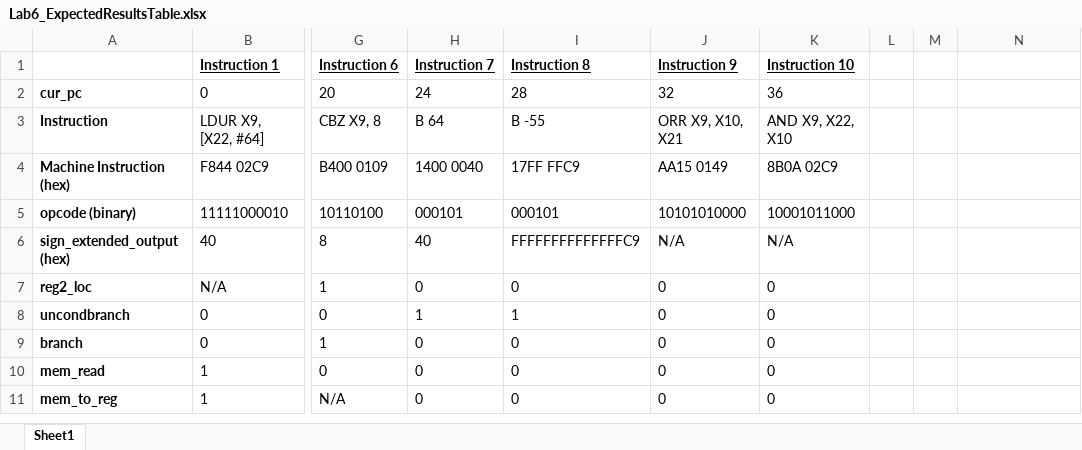
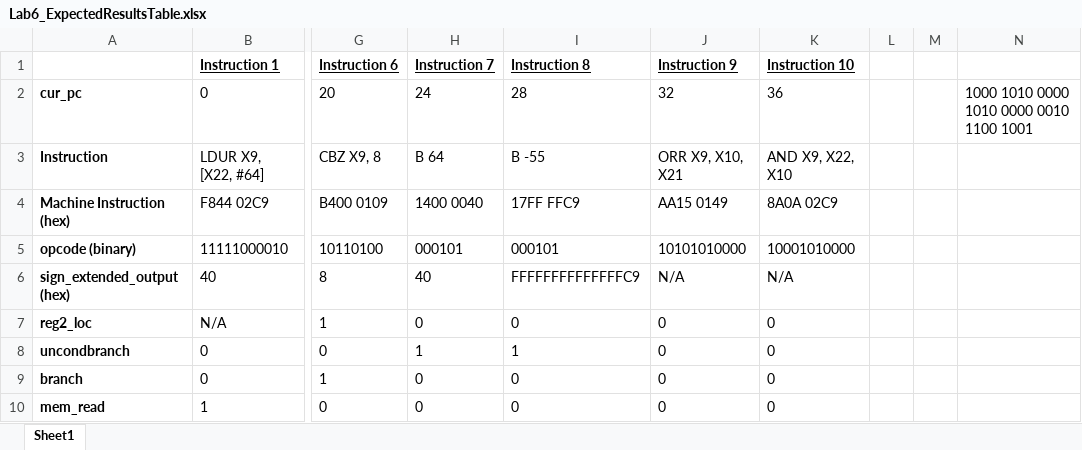
Before and after one commit to BaylorRice/ARM-Lab, an Excel workbook: ARM-Lab/tables/Lab6_ExpectedResultsTable.xlsx, sheet Sheet1, drawn as a sheet; only a part is shown, gaps mark what is left out; the shorter side is filled out with more unchanged rows; values as stored, in another font and other column widths than the file's, no borders; the diff names each change by its address in the sheet, - before the commit and + after, or states it on an @@ line.

Commit message:
Fixed the rest
My stupid AND instruction had the ADD opcode. *face palm*

```diff
--- a/ARM-Lab/tables/Lab6_ExpectedResultsTable.xlsx (sheet Sheet1)
+++ b/ARM-Lab/tables/Lab6_ExpectedResultsTable.xlsx (sheet Sheet1)
-N2: (empty)
+N2: 1000 1010 0000 1010 0000 0010 1100 1001
-K4 (Instruction 10): 8B0A 02C9
+K4 (Instruction 10): 8A0A 02C9
-K5 (Instruction 10): 10001011000
+K5 (Instruction 10): 10001010000
```
Also changed, not shown: 27 other files.
